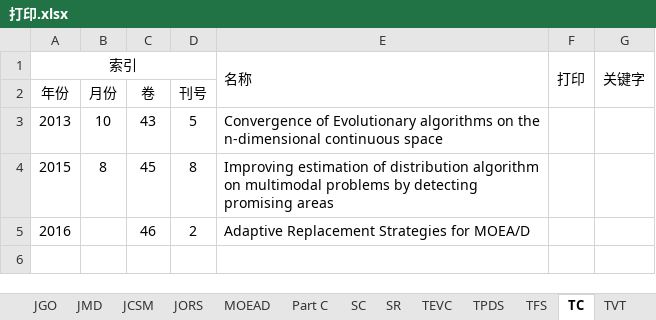
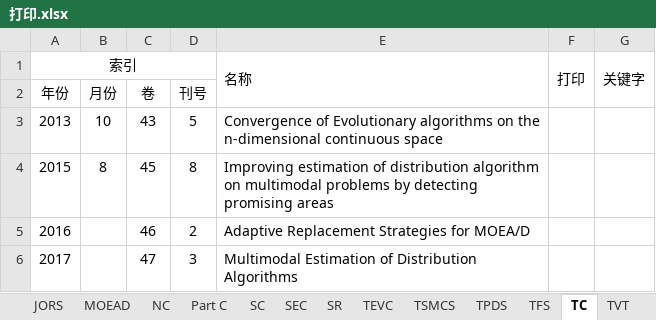
Before and after one commit to aramisw/papers, an Excel workbook: 打印.xlsx, sheet TC, drawn as a sheet; values as stored, in another font and other column widths than the file's, no borders; the diff names each change by its address in the sheet, - before the commit and + after, or states it on an @@ line.

```diff
--- a/打印.xlsx (sheet TC)
+++ b/打印.xlsx (sheet TC)
+sheet tab: NC
+sheet tab: SEC
+sheet tab: TSMCS
+row 6: 2017 |  | 47 | 3 | Multimodal Estimation of Distribution Algorithms
```
Also changed, not shown: sheet NAME, sheet Unknown, sheet TEVC, EDA资料整理.xlsx, 6 other files.
